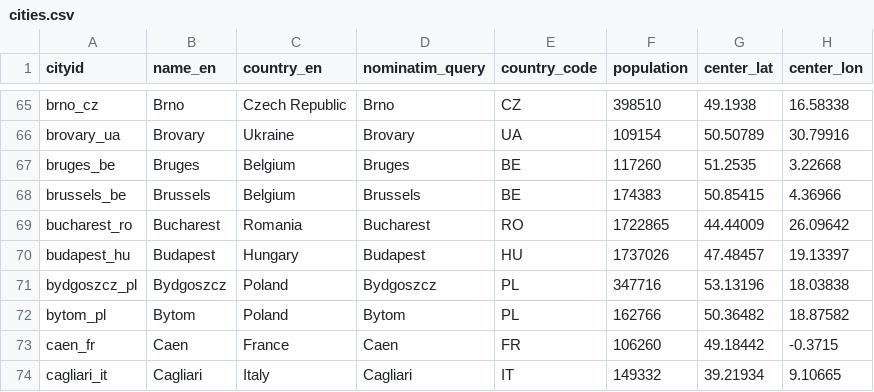
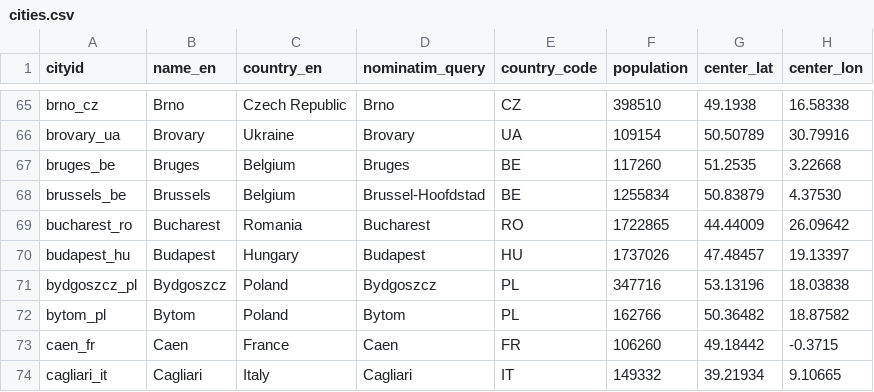
Before and after one commit to BikeNetKit/dataexport, a CSV file: cities/meta/cities.csv, drawn as a sheet; only a part is shown, gaps mark what is left out.

Commit message:
Update Brussels

```diff
--- a/cities/meta/cities.csv
+++ b/cities/meta/cities.csv
@@ -67,3 +67,3 @@ brovary_ua;Brovary;Ukraine;Brovary;UA;109154;50.50789;30.79916
 bruges_be;Bruges;Belgium;Bruges;BE;117260;51.2535;3.22668
-brussels_be;Brussels;Belgium;Brussels;BE;174383;50.85415;4.36966
+brussels_be;Brussels;Belgium;Brussel-Hoofdstad;BE;1255834;50.83879;4.37530
 bucharest_ro;Bucharest;Romania;Bucharest;RO;1722865;44.44009;26.09642
```
Also changed, not shown: cities/meta/cities_by_population.csv.
